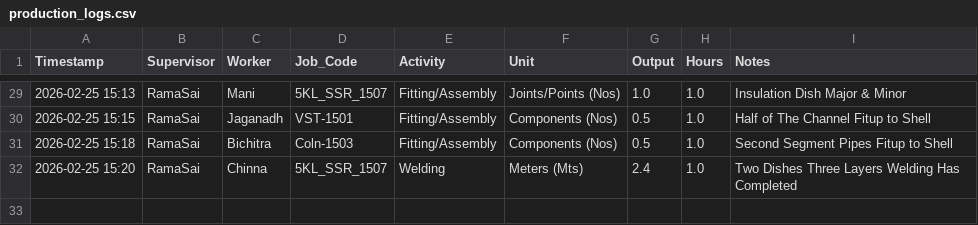
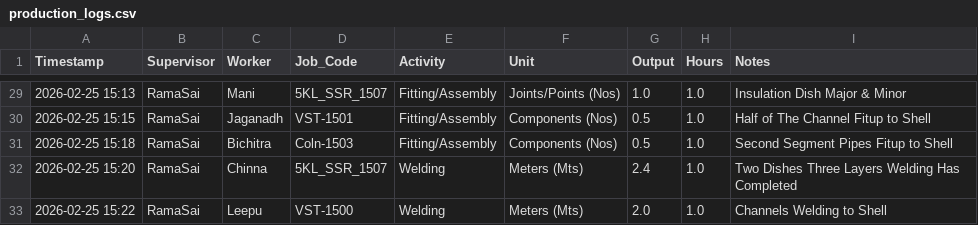
Before and after one commit to Bgenggadmin/shopfloor-monitor, a CSV file: production_logs.csv, drawn as a sheet; only a part is shown, gaps mark what is left out; the diff names each change by its address in the sheet, - before the commit and + after, or states it on an @@ line.

Commit message:
Prod Sync 2026-02-25 15:22:02.604677+05:30

```diff
--- a/production_logs.csv
+++ b/production_logs.csv
+row 33: 2026-02-25 15:22 | RamaSai | Leepu | VST-1500 | Welding | Meters (Mts) | 2.0 | 1.0 | Channels Welding to Shell
```
